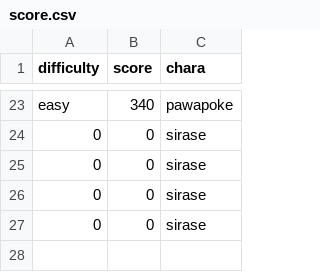
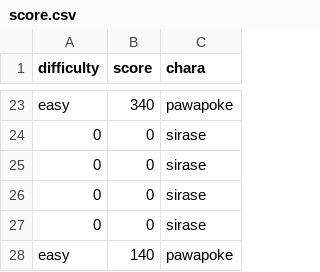
Before and after one commit to kijimaD/ban-ban-don, a CSV file: media/score.csv, drawn as a sheet; only a part is shown, gaps mark what is left out; the diff names each change by its address in the sheet, - before the commit and + after, or states it on an @@ line.

```diff
--- a/media/score.csv
+++ b/media/score.csv
+row 28: easy | 140 | pawapoke
```
Also changed, not shown: 6 other files.
